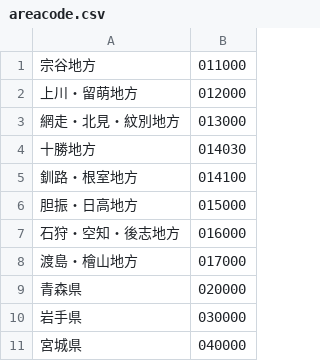
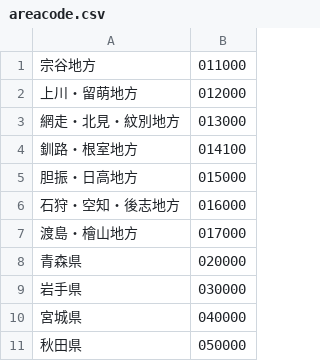
Before and after one commit to 33073ArisakaKeita/OOP2022, a CSV file: Chapter14/WeatherApp/areacode.csv, drawn as a sheet; only a part is shown; the shorter side is filled out with more unchanged rows; the diff names each change by its address in the sheet, - before the commit and + after, or states it on an @@ line.

```diff
--- a/Chapter14/WeatherApp/areacode.csv
+++ b/Chapter14/WeatherApp/areacode.csv
-row 4: 十勝地方 | 014030
```
Also changed, not shown: 2 other files.
